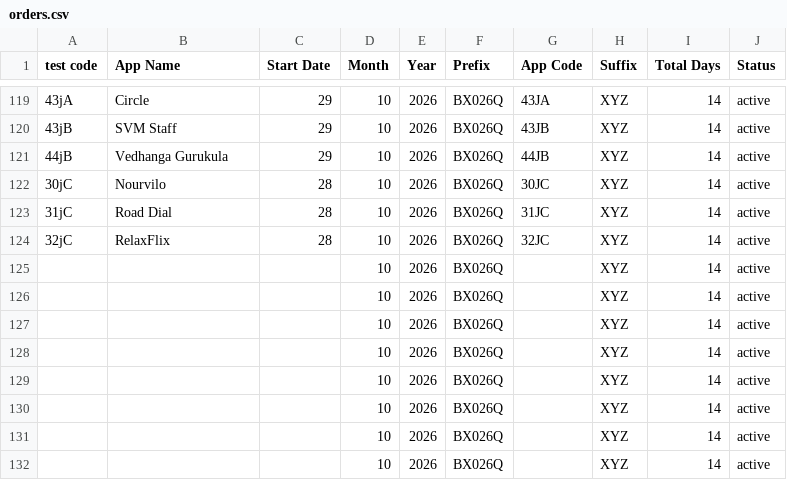
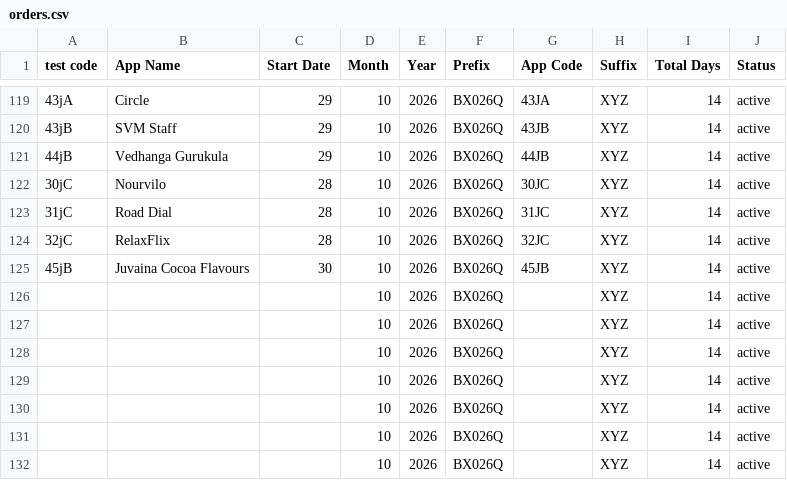
Before and after one commit to weapptesters-design/Client_Portal, a CSV file: orders.csv, drawn as a sheet; only a part is shown, gaps mark what is left out.

```diff
--- a/orders.csv
+++ b/orders.csv
@@ -124,3 +124,3 @@ test code,App Name,Start Date,Month ,Year,Prefix,App Code,Suffix ,Total Days,Sta
 32jC,RelaxFlix,28,10,2026,BX026Q,32JC,XYZ,14,active
-,,,10,2026,BX026Q,,XYZ,14,active
+45jB,Juvaina Cocoa Flavours,30,10,2026,BX026Q,45JB,XYZ,14,active
 ,,,10,2026,BX026Q,,XYZ,14,active
```
Also changed, not shown: 3 other files.
